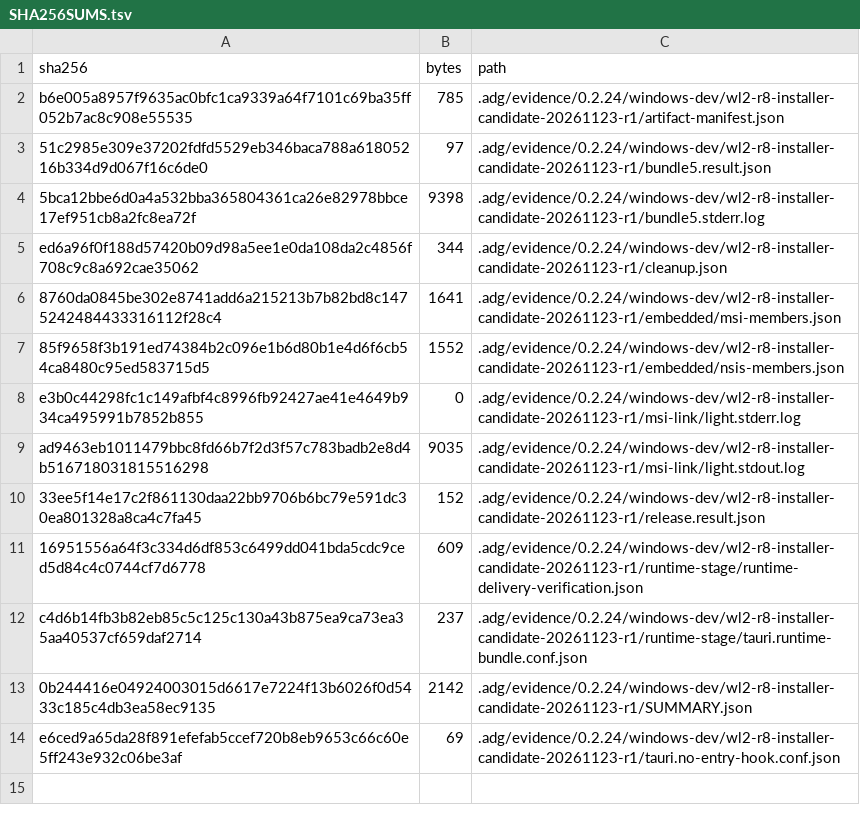
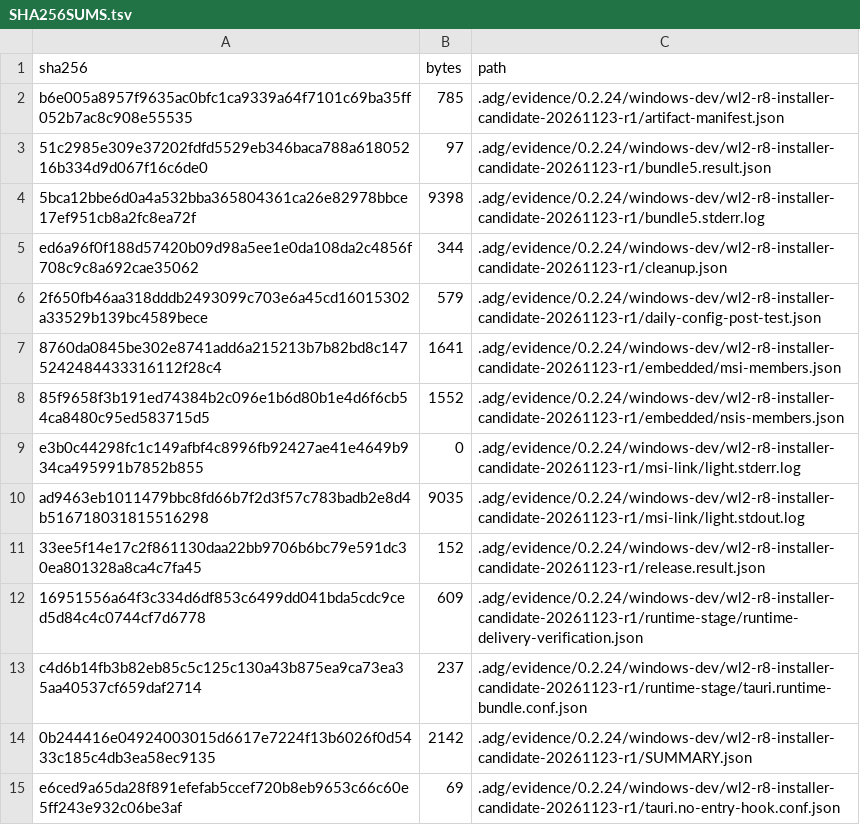
Before and after one commit to gzers/opencodex-desktop, a TSV file: .adg/evidence/0.2.24/windows-dev/wl2-r8-installer-candidate-20261123-r1/SHA256SUMS.tsv, drawn as a sheet; the diff names each change by its address in the sheet, - before the commit and + after, or states it on an @@ line.

Commit message:
docs(windows): 记录日常配置测试后外部变化

```diff
--- a/.adg/evidence/0.2.24/windows-dev/wl2-r8-installer-candidate-20261123-r1/SHA256SUMS.tsv
+++ b/.adg/evidence/0.2.24/windows-dev/wl2-r8-installer-candidate-20261123-r1/SHA256SUMS.tsv
+row 6: 2f650fb46aa318dddb2493099c703e6a45cd16015302a33529b139bc4589bece | 579 | .adg/evidence/0.2.24/windows-dev/wl2-r8-installer-candidate-20261123-r1/daily-config-post-test.json
```
Also changed, not shown: 2 other files.
